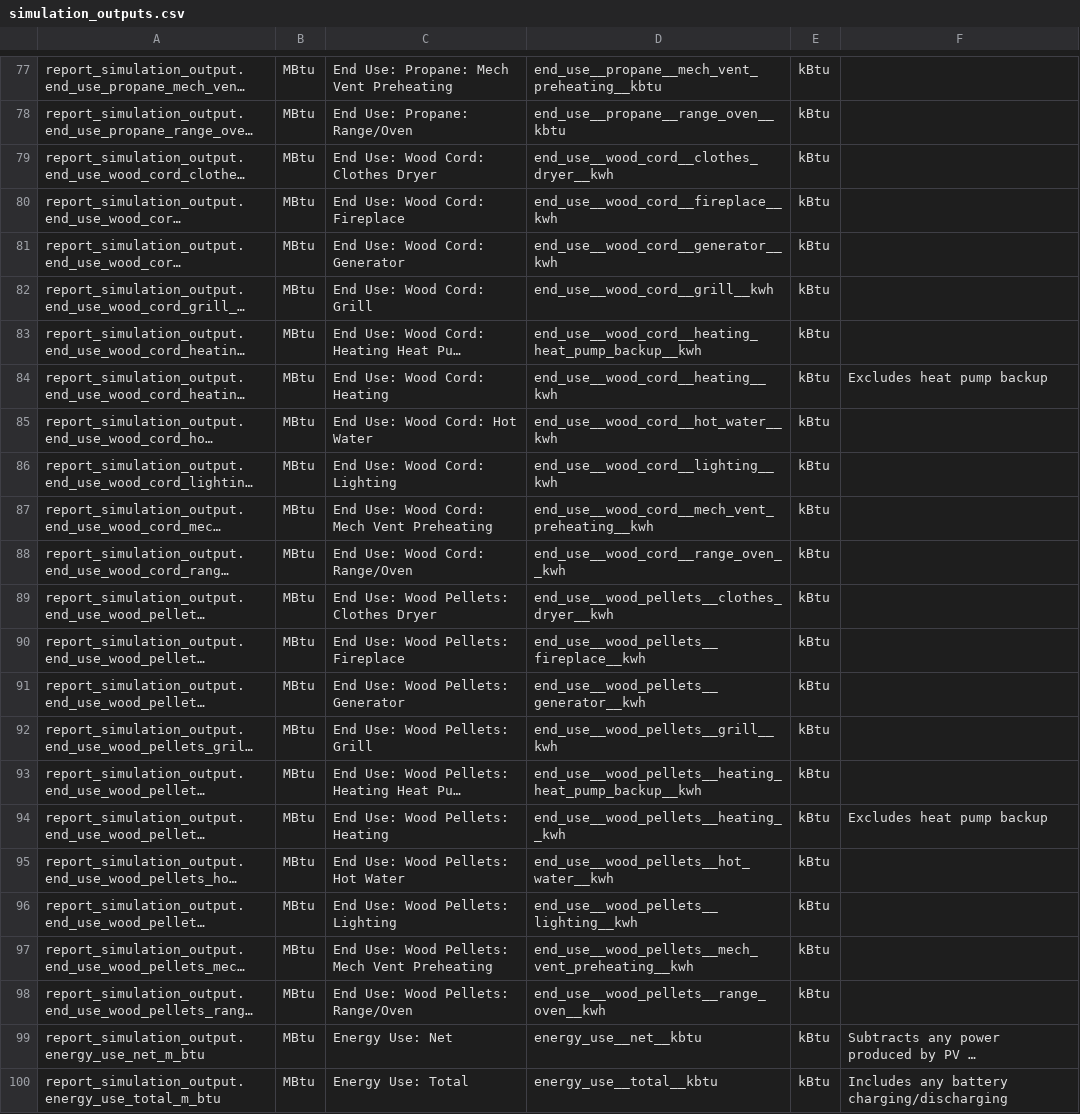
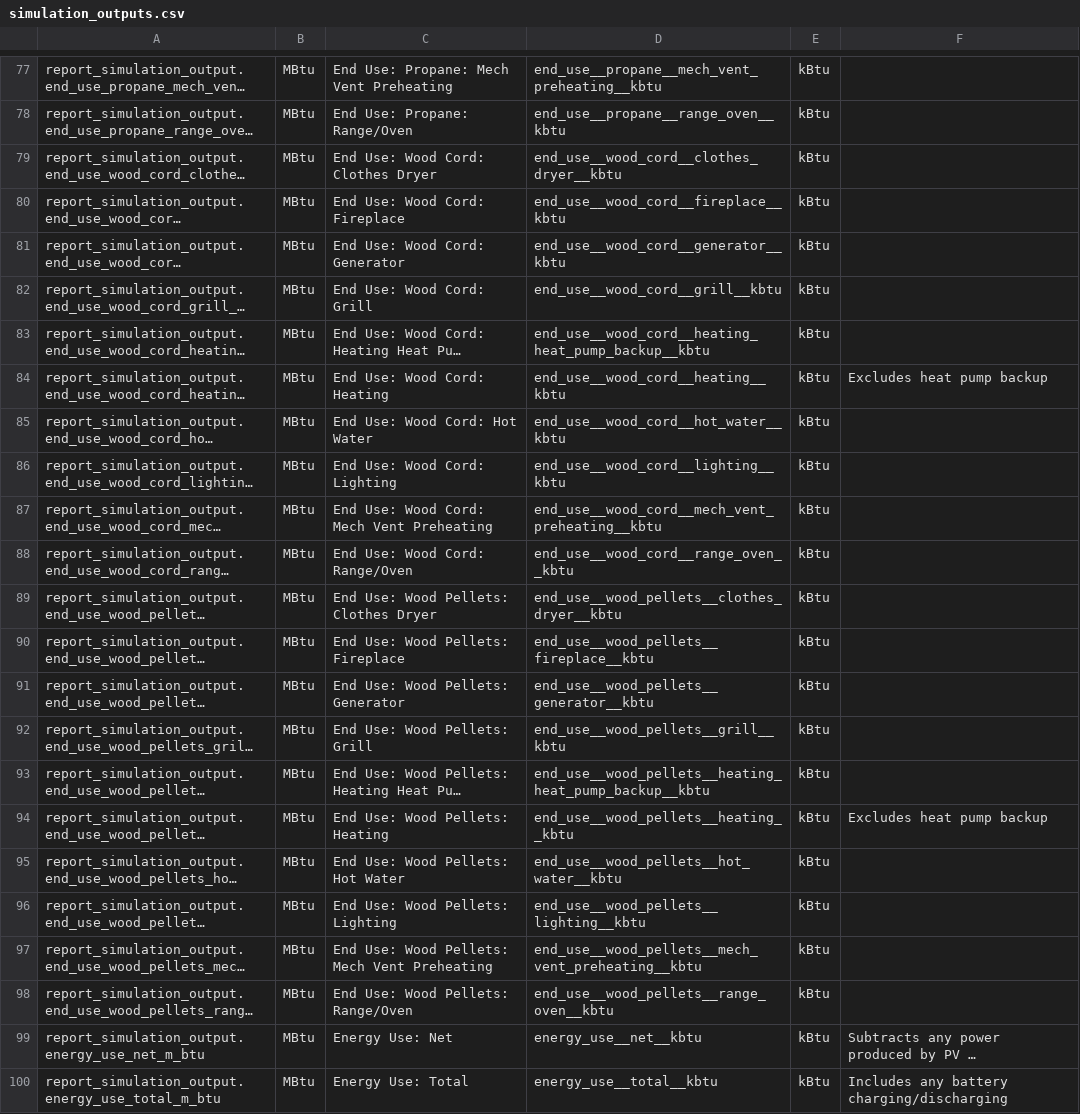
Before and after one commit to NREL/resstock, a CSV file: docs/read_the_docs/source/workflow_outputs/csv_tables/simulation_outputs.csv, drawn as a sheet; only a part is shown, gaps mark what is left out; long unchanged cells end in …; the diff covers the shown part only; the diff names each change by its address in the sheet, - before the commit and + after, or states it on an @@ line.

```diff
--- a/docs/read_the_docs/source/workflow_outputs/csv_tables/simulation_outputs.csv
+++ b/docs/read_the_docs/source/workflow_outputs/csv_tables/simulation_outputs.csv
-D79: end_use__wood_cord__clothes_dryer__kwh
+D79: end_use__wood_cord__clothes_dryer__kbtu
-D80: end_use__wood_cord__fireplace__kwh
+D80: end_use__wood_cord__fireplace__kbtu
-D81: end_use__wood_cord__generator__kwh
+D81: end_use__wood_cord__generator__kbtu
-D82: end_use__wood_cord__grill__kwh
+D82: end_use__wood_cord__grill__kbtu
-D83: end_use__wood_cord__heating_heat_pump_backup__kwh
+D83: end_use__wood_cord__heating_heat_pump_backup__kbtu
-D84: end_use__wood_cord__heating__kwh
+D84: end_use__wood_cord__heating__kbtu
-D85: end_use__wood_cord__hot_water__kwh
+D85: end_use__wood_cord__hot_water__kbtu
-D86: end_use__wood_cord__lighting__kwh
+D86: end_use__wood_cord__lighting__kbtu
-D87: end_use__wood_cord__mech_vent_preheating__kwh
+D87: end_use__wood_cord__mech_vent_preheating__kbtu
-D88: end_use__wood_cord__range_oven__kwh
+D88: end_use__wood_cord__range_oven__kbtu
-D89: end_use__wood_pellets__clothes_dryer__kwh
+D89: end_use__wood_pellets__clothes_dryer__kbtu
-D90: end_use__wood_pellets__fireplace__kwh
+D90: end_use__wood_pellets__fireplace__kbtu
-D91: end_use__wood_pellets__generator__kwh
+D91: end_use__wood_pellets__generator__kbtu
-D92: end_use__wood_pellets__grill__kwh
+D92: end_use__wood_pellets__grill__kbtu
-D93: end_use__wood_pellets__heating_heat_pump_backup__kwh
+D93: end_use__wood_pellets__heating_heat_pump_backup__kbtu
-D94: end_use__wood_pellets__heating__kwh
+D94: end_use__wood_pellets__heating__kbtu
-D95: end_use__wood_pellets__hot_water__kwh
+D95: end_use__wood_pellets__hot_water__kbtu
-D96: end_use__wood_pellets__lighting__kwh
+D96: end_use__wood_pellets__lighting__kbtu
-D97: end_use__wood_pellets__mech_vent_preheating__kwh
+D97: end_use__wood_pellets__mech_vent_preheating__kbtu
-D98: end_use__wood_pellets__range_oven__kwh
+D98: end_use__wood_pellets__range_oven__kbtu
```
Also changed, not shown: 10 edited cells elsewhere in this file, 6 other files.
